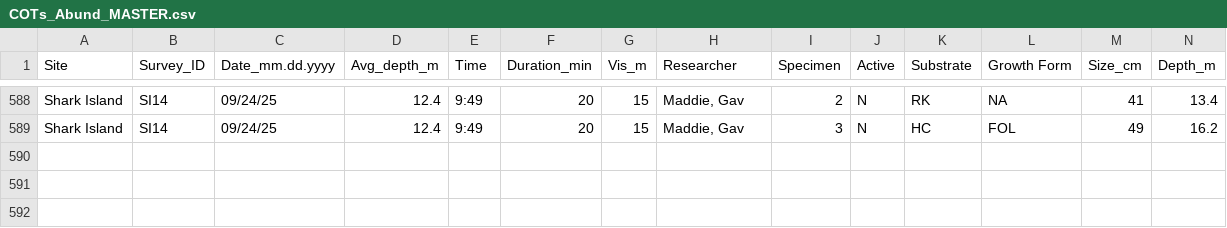
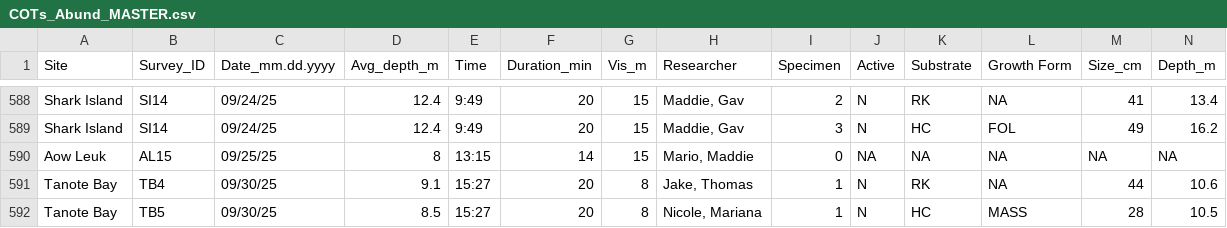
Before and after one commit to global-reef/data-hub, a CSV file: COTS_Research/COTs_Abund_MASTER.csv, drawn as a sheet; only a part is shown, gaps mark what is left out; rows hold the shown columns only; the diff names each change by its address in the sheet, - before the commit and + after, or states it on an @@ line.

```diff
--- a/COTS_Research/COTs_Abund_MASTER.csv
+++ b/COTS_Research/COTs_Abund_MASTER.csv
+row 590: Aow Leuk | AL15 | 09/25/25 | 8 | 13:15 | 14 | 15 | Mario, Maddie | 0 | NA | NA | NA | NA | NA
+row 591: Tanote Bay | TB4 | 09/30/25 | 9.1 | 15:27 | 20 | 8 | Jake, Thomas | 1 | N | RK | NA | 44 | 10.6
+row 592: Tanote Bay | TB5 | 09/30/25 | 8.5 | 15:27 | 20 | 8 | Nicole, Mariana | 1 | N | HC | MASS | 28 | 10.5
```
Also changed, not shown: Artificial_Reef_Research/ArtificialReefs_MASTER.csv.
